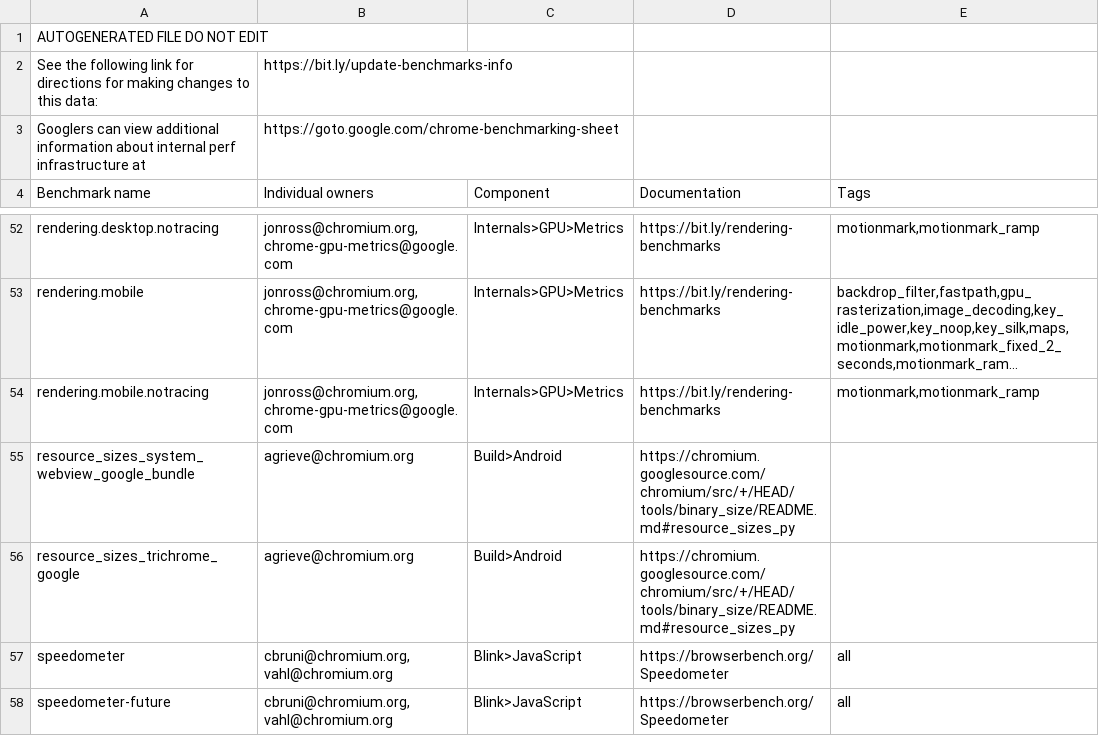
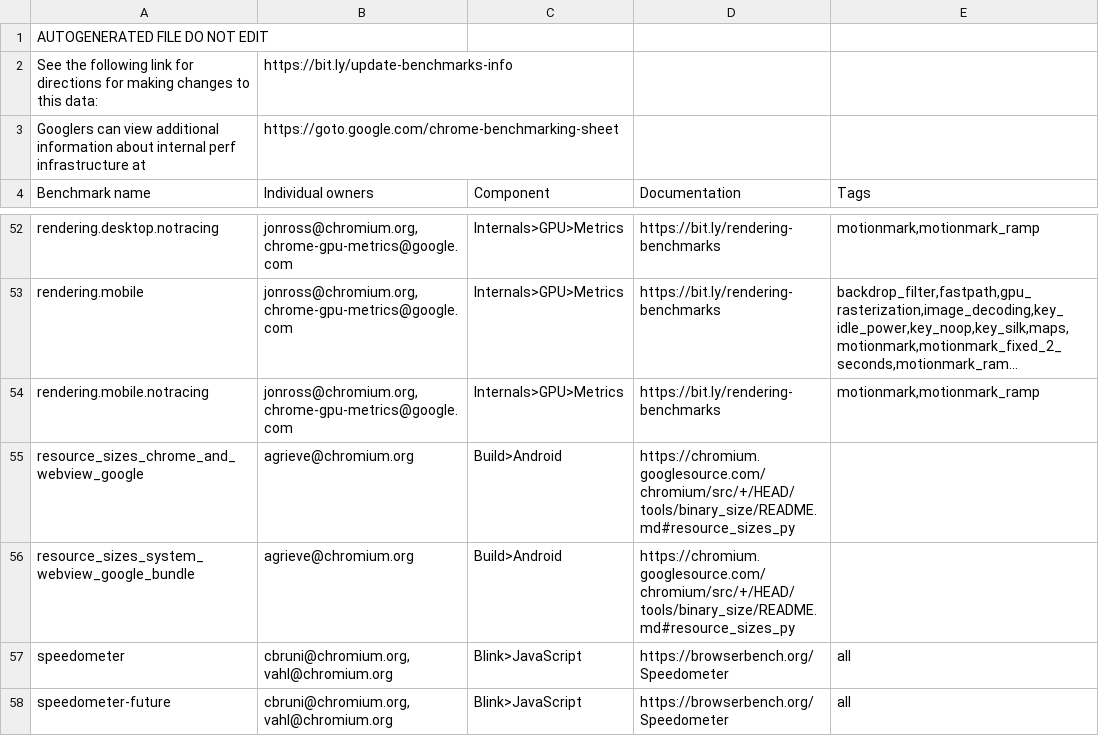
Before and after one commit to chromium-full-mirror/chromium_src_tools_perf, a CSV file: benchmark.csv, drawn as a sheet; only a part is shown, gaps mark what is left out; long unchanged cells end in …; removed rows and columns are numbered as before the commit, all else as after; the diff names each change by its address in the sheet, - before the commit and + after, or states it on an @@ line.

Commit message:
[Android Size] Remove legacy trichrome arguments and references
Now that both the public and the internal binary size measurement
targets have switched to standalone Chrome and WebView, remove
various legacy targets/parameters.

Bug: 532501271
Change-Id: If06918b3e69a57159bf8af67f751a8461c343d2a
Reviewed-on: https://chromium-review.googlesource.com/c/chromium/src/+/8379141
Reviewed-by: Haiyang Pan <hypan@google.com>
Reviewed-by: Andrew Grieve <agrieve@chromium.org>
Commit-Queue: Victor Vianna <victorvianna@google.com>
Cr-Commit-Position: refs/heads/main@{#1713561}
NOKEYCHECK=True
GitOrigin-RevId: 79a26857aebbf6c64cf273df405f0f88a6e62fee

```diff
--- a/benchmark.csv
+++ b/benchmark.csv
+row 55: resource_sizes_chrome_and_webview_google | agrieve@chromium.org | Build>Android | https://chromium.googlesource.com/chromium/src/+/HEAD/tools/binary_size/README.md#resource_sizes_py
-row 56: resource_sizes_trichrome_google | agrieve@chromium.org | Build>Android | https://chromium.googlesource.com/chromium/src/+/HEAD/tools/binary_size/README.md#resource_sizes_py
```
Also changed, not shown: 2 other files.
